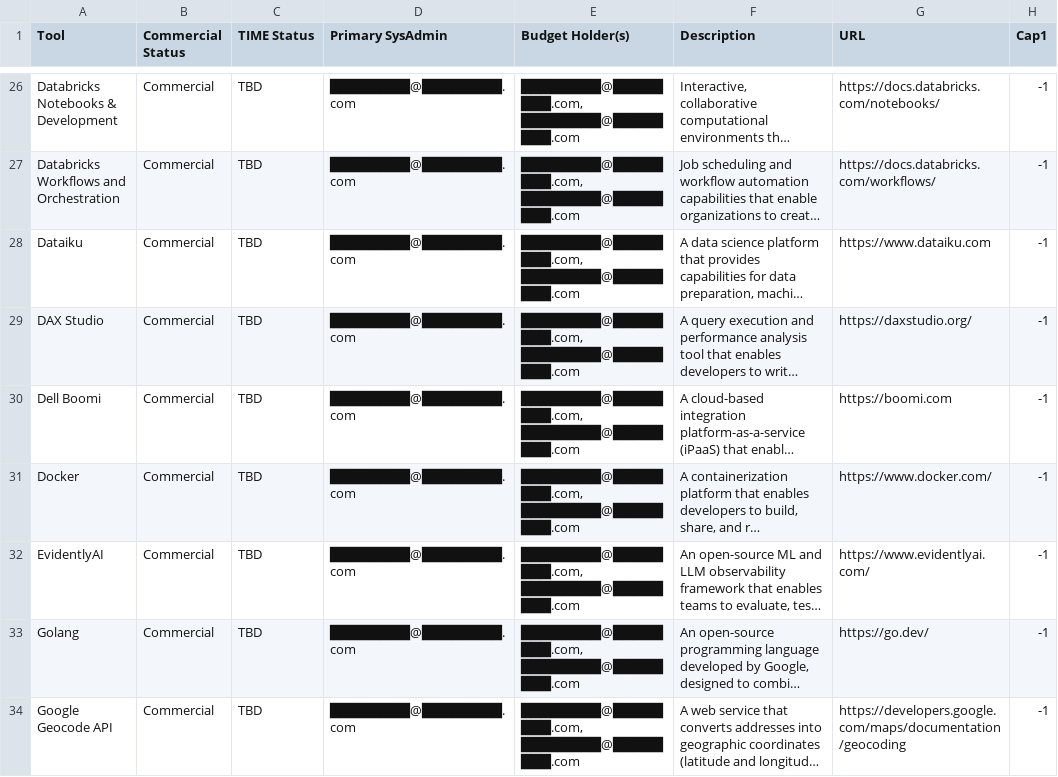
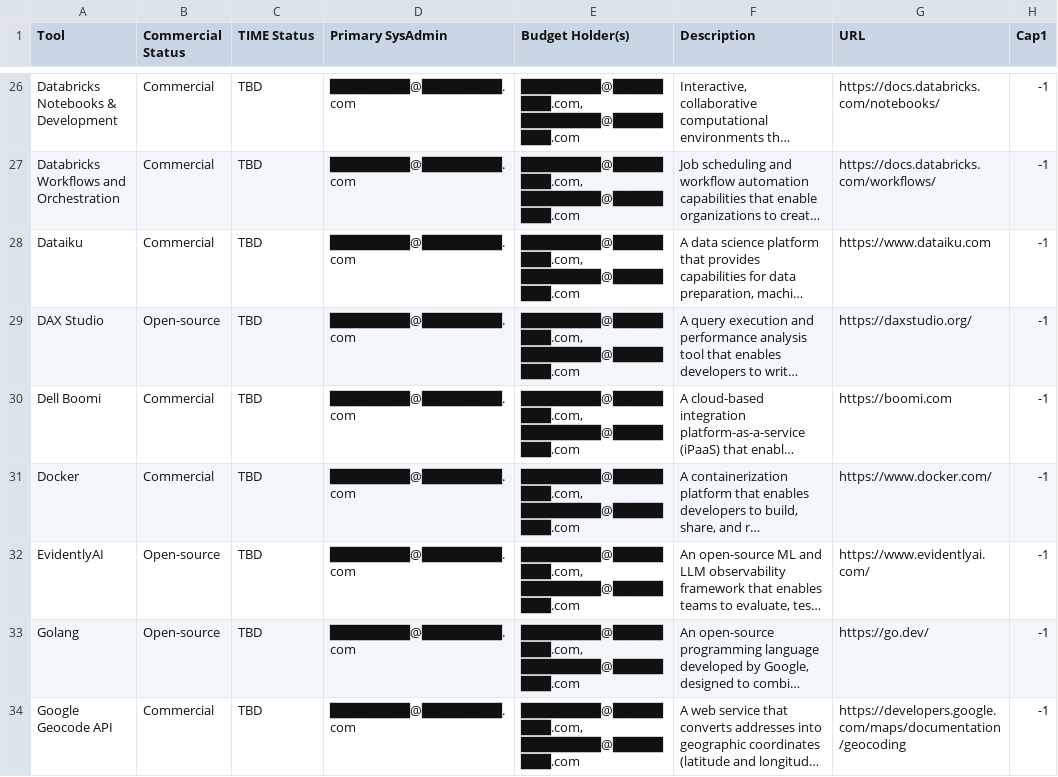
Before and after one commit to kd-gitgub/aom-confidence-tool-heatmap-v1, a CSV file: tools-data.csv, drawn as a sheet; only a part is shown, gaps mark what is left out; long unchanged cells end in …; the diff covers the shown part only; the diff names each change by its address in the sheet, - before the commit and + after, or states it on an @@ line.

```diff
--- a/tools-data.csv
+++ b/tools-data.csv
-B29 (Commercial Status): Commercial
+B29 (Commercial Status): Open-source
-B32:B33 (Commercial Status): Commercial
+B32:B33 (Commercial Status): Open-source
```
Also changed, not shown: 32 edited cells elsewhere in this file.
